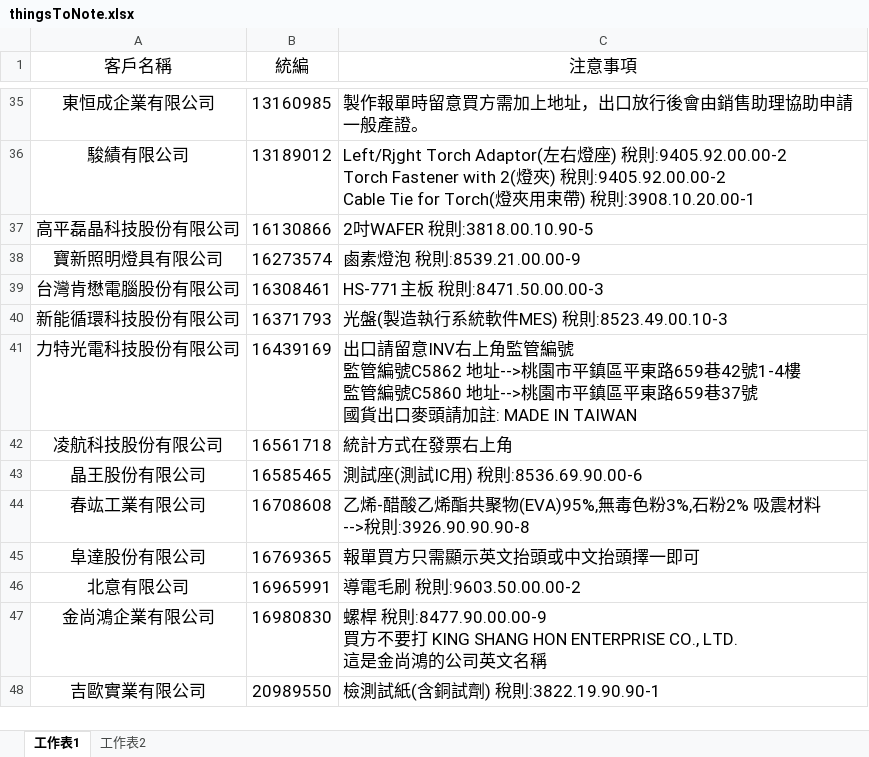
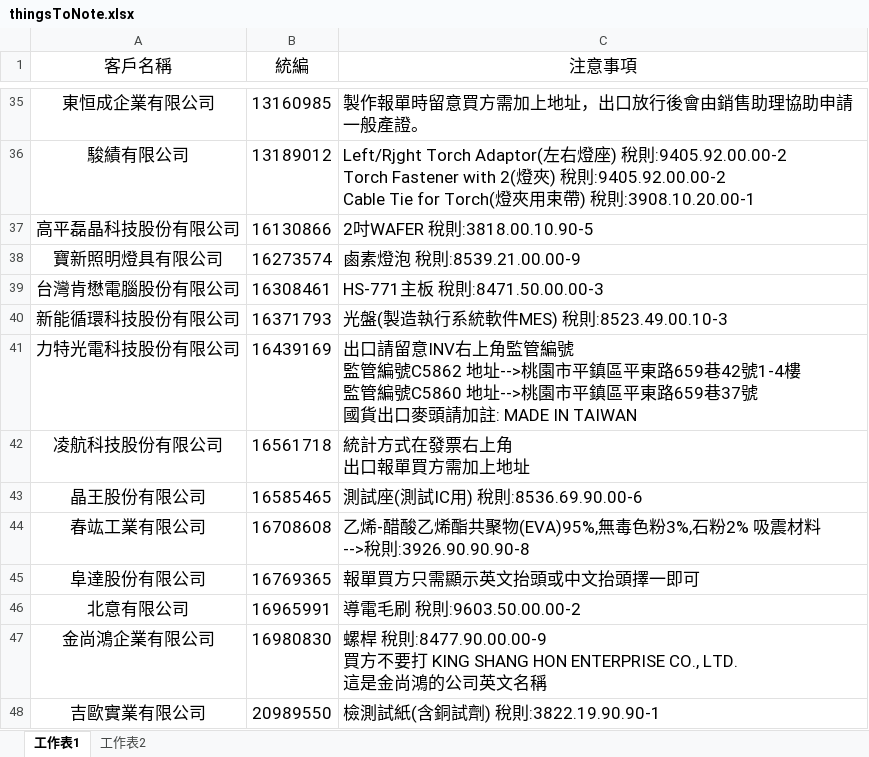
Before and after one commit to liyijung/Export-declaration, an Excel workbook: thingsToNote.xlsx, sheet 工作表1, drawn as a sheet; only a part is shown, gaps mark what is left out; values as stored, in another font and other column widths than the file's, no borders; conditional formats not drawn; ↵ is a line break in a cell; the diff names each change by its address in the sheet, - before the commit and + after, or states it on an @@ line.

Commit message:
Add files via upload

```diff
--- a/thingsToNote.xlsx (sheet 工作表1)
+++ b/thingsToNote.xlsx (sheet 工作表1)
-C42 (注意事項): 統計方式在發票右上角
+C42 (注意事項): 統計方式在發票右上角 ↵ 出口報單買方需加上地址
```
